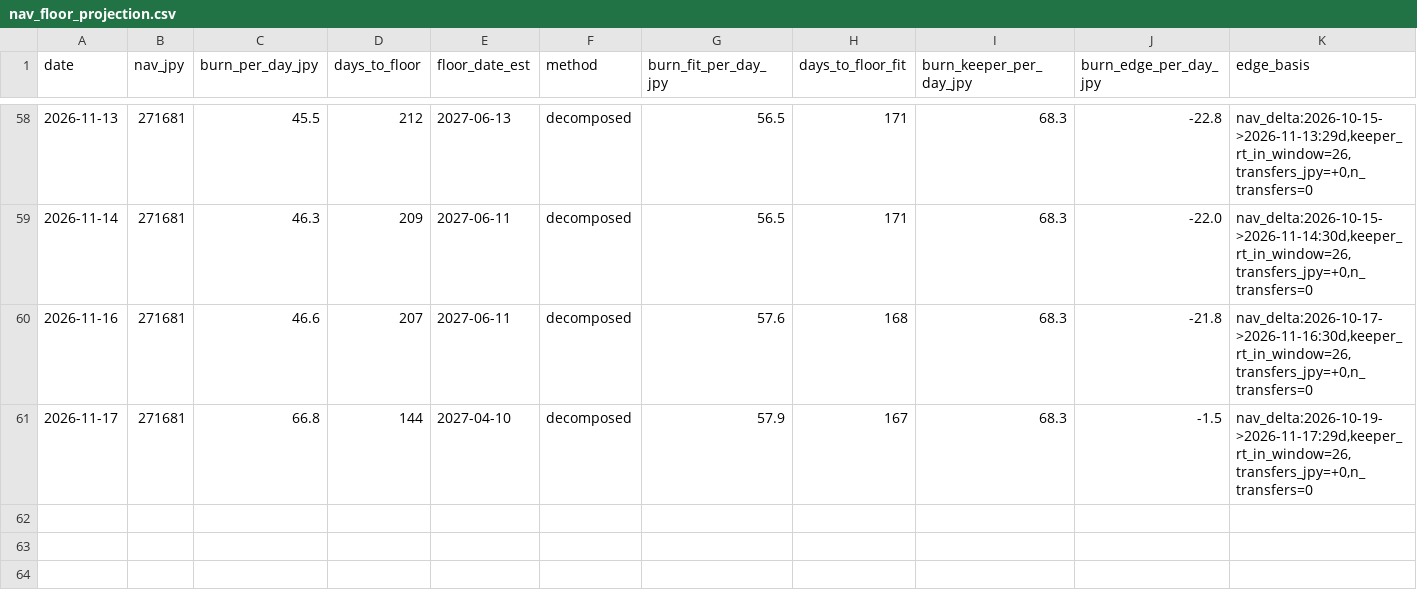
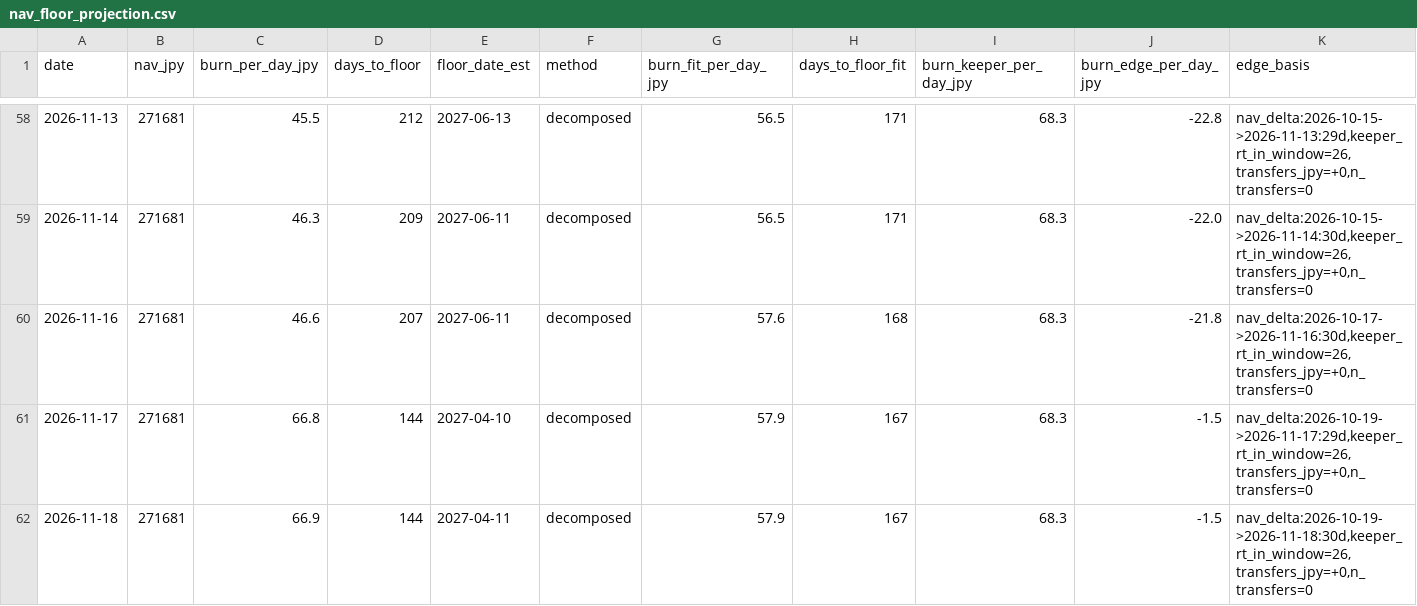
Before and after one commit to olehakengo-svg/fx-ai-trader, a CSV file: data/monitoring/nav_floor_projection.csv, drawn as a sheet; only a part is shown, gaps mark what is left out; rows hold the shown columns only; the diff names each change by its address in the sheet, - before the commit and + after, or states it on an @@ line.

```diff
--- a/data/monitoring/nav_floor_projection.csv
+++ b/data/monitoring/nav_floor_projection.csv
+row 62: 2026-11-18 | 271681 | 66.9 | 144 | 2027-04-11 | decomposed | 57.9 | 167 | 68.3 | -1.5 | nav_delta:2026-10-19->2026-11-18:30d,keeper_rt_in_window=26,transfers_jpy=+0,n_transfers=0
```
Also changed, not shown: 3 other files.
